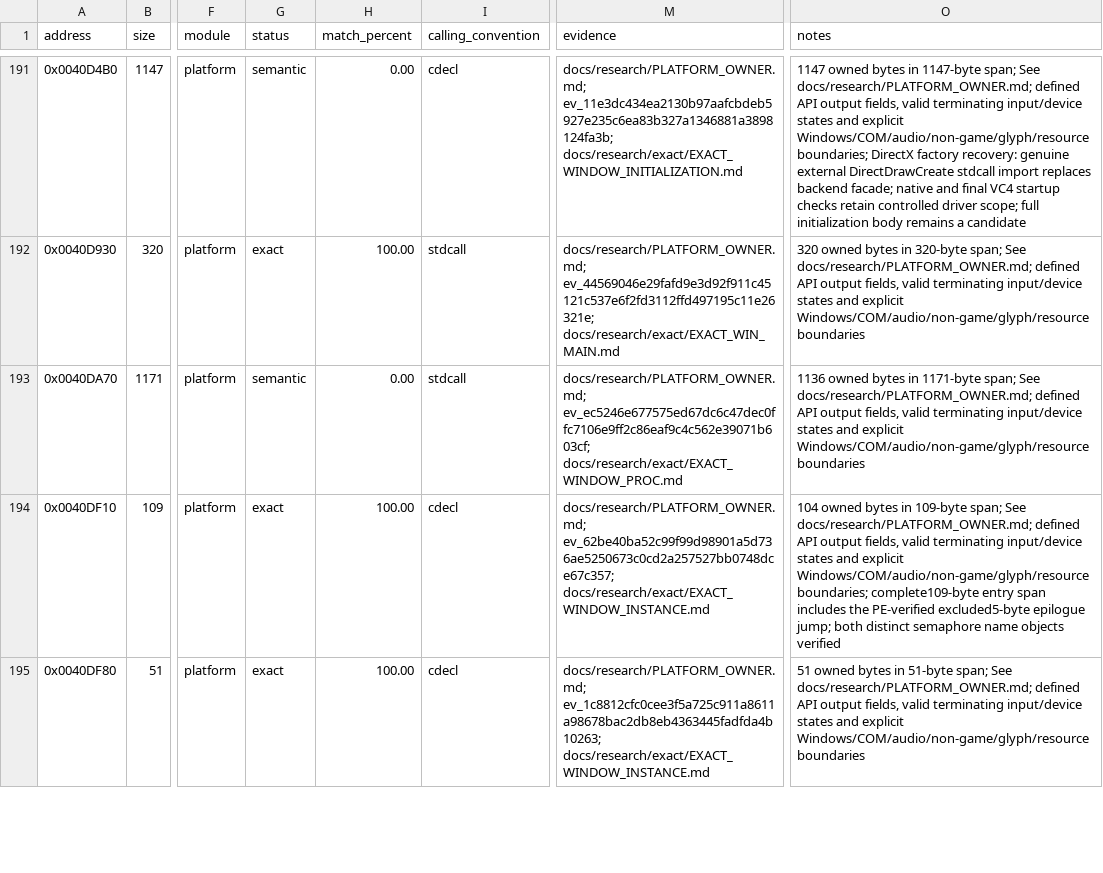
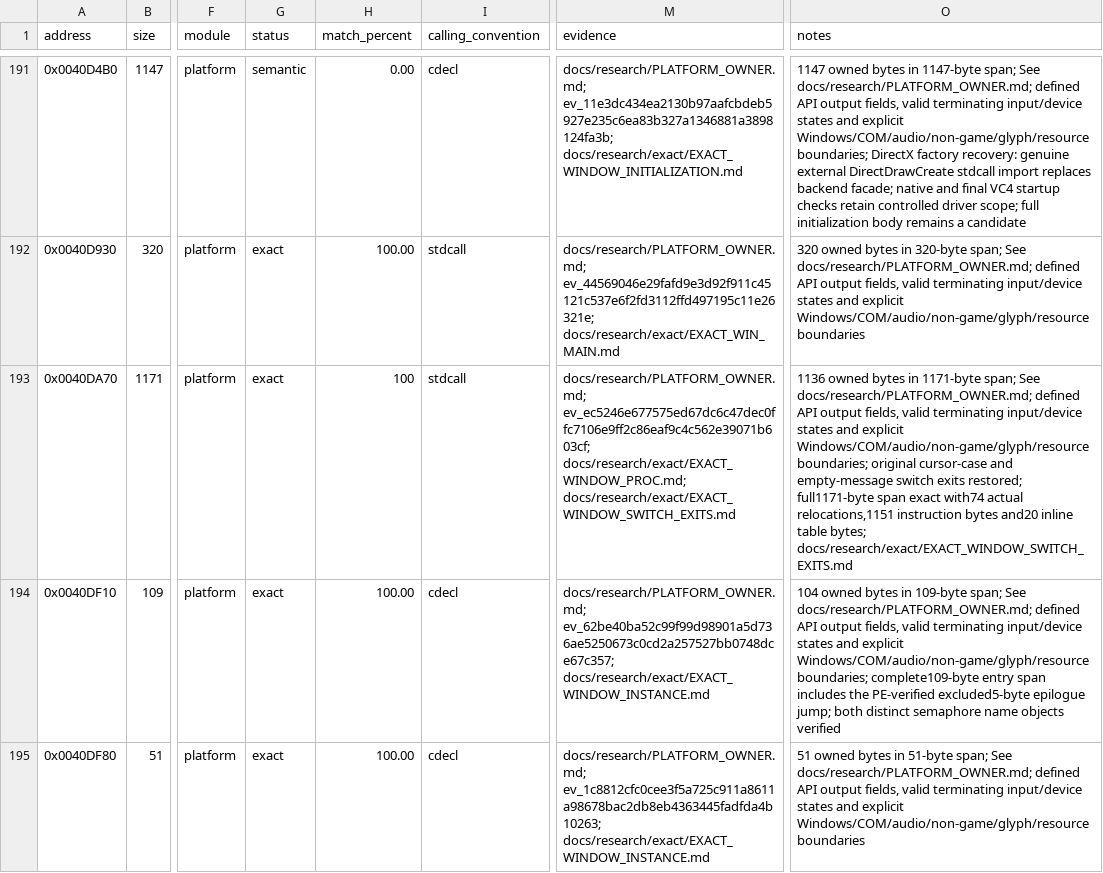
Before and after one commit to N0zoM1z0/dx-ball, a CSV file: config/functions.csv, drawn as a sheet; only a part is shown, gaps mark what is left out; the diff names each change by its address in the sheet, - before the commit and + after, or states it on an @@ line.

Commit message:
gpt-6.1-sol: Restore exact switch exits in the window procedure
Retain the original cursor-case switch tail and place the empty create/erase-background exit after right-button release. Match all 1,171 bytes and 74 actual relocations, including 227 reachable instructions, three dead tails and the complete 20-byte table. Preserve eight other platform exact units; totals reach 188 functions and 35,003 complete span bytes.

Use one matching compilation and one affected Native/MinGW build stage; VC4 links the matching owner and 35 verified unchanged objects. Pass 2,138 unchanged WindowProc cases without key/clock/dispatch/full replay. Reuse closed REA evidence, verify installed 6.3.0 against the official registry, seal complete evidence and scoped duplicate cleanup, and append performance/usability feedback to the existing /tmp document.

```diff
--- a/config/functions.csv
+++ b/config/functions.csv
-G193 (status): semantic
+G193 (status): exact
-H193 (match_percent): 0.00
+H193 (match_percent): 100
-M193 (evidence): docs/research/PLATFORM_OWNER.md; ev_ec5246e677575ed67dc6c47dec0ffc7106e9ff2c86eaf9c4c562e39071b603cf; docs/research/exact/EXACT_WINDOW_PROC.md
+M193 (evidence): docs/research/PLATFORM_OWNER.md; ev_ec5246e677575ed67dc6c47dec0ffc7106e9ff2c86eaf9c4c562e39071b603cf; docs/research/exact/EXACT_WINDOW_PROC.md; docs/research/exact/EXACT_WINDOW_SWITCH_EXITS.md
-O193 (notes): …explicit Windows/COM/audio/non-game/glyph/resource boundaries
+O193 (notes): …explicit Windows/COM/audio/non-game/glyph/resource boundaries; original cursor-case and empty-message switch exits restored; full1171-byte span exact with74 actual relocations,1151 instruction bytes and20 inline table bytes; docs/research/exact/EXACT_WINDOW_SWITCH_EXITS.md
```
Also changed, not shown: config/matches.csv, 10 other files.
